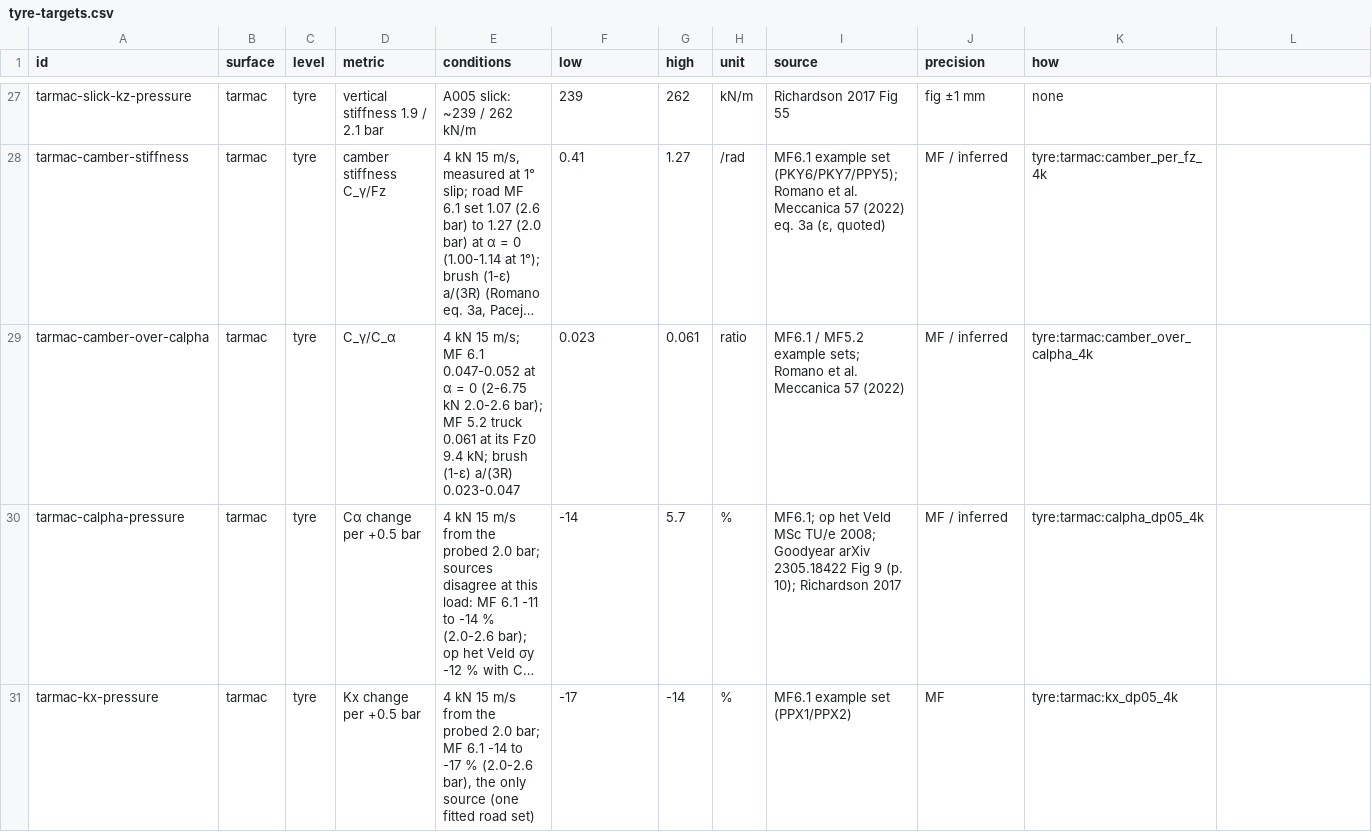
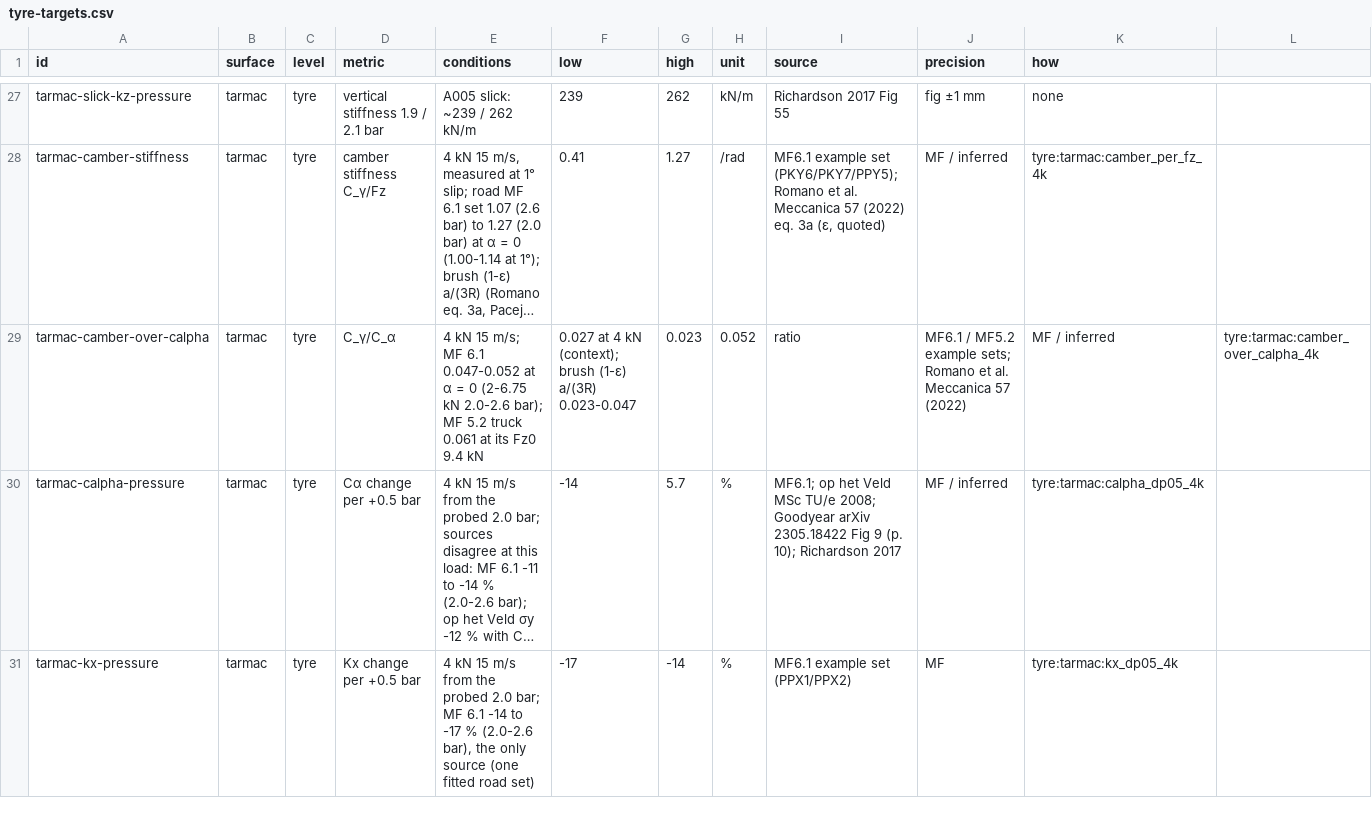
Before and after one commit to JodusNodus/rerbr, a CSV file: data/tyre-targets.csv, drawn as a sheet; only a part is shown, gaps mark what is left out; long unchanged cells end in …; the diff names each change by its address in the sheet, - before the commit and + after, or states it on an @@ line.

Commit message:
Targets: camber over C_alpha tops at MF6.1's 0.052 (MF5.2's 0.061 is the truck set at 9.4 kN)

```diff
--- a/data/tyre-targets.csv
+++ b/data/tyre-targets.csv
-E29 (conditions): …Fz0 9.4 kN; brush (1-ε) a/(3R) 0.023-0.047
+E29 (conditions): …Fz0 9.4 kN
-F29 (low): 0.023
+F29 (low): 0.027 at 4 kN (context); brush (1-ε) a/(3R) 0.023-0.047
-G29 (high): 0.061
+G29 (high): 0.023
-H29 (unit): ratio
+H29 (unit): 0.052
-I29 (source): MF6.1 / MF5.2 example sets; Romano et al. Meccanica 57 (2022)
+I29 (source): ratio
-J29 (precision): MF / inferred
+J29 (precision): MF6.1 / MF5.2 example sets; Romano et al. Meccanica 57 (2022)
-K29 (how): tyre:tarmac:camber_over_calpha_4k
+K29 (how): MF / inferred
-L29: (empty)
+L29: tyre:tarmac:camber_over_calpha_4k
```
